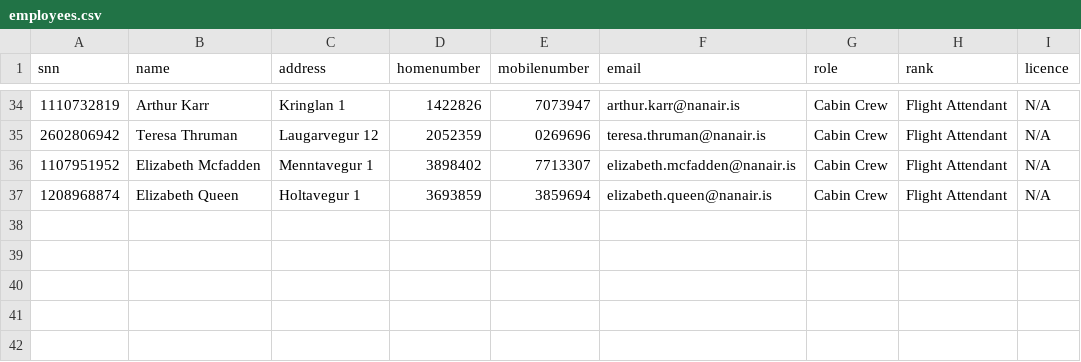
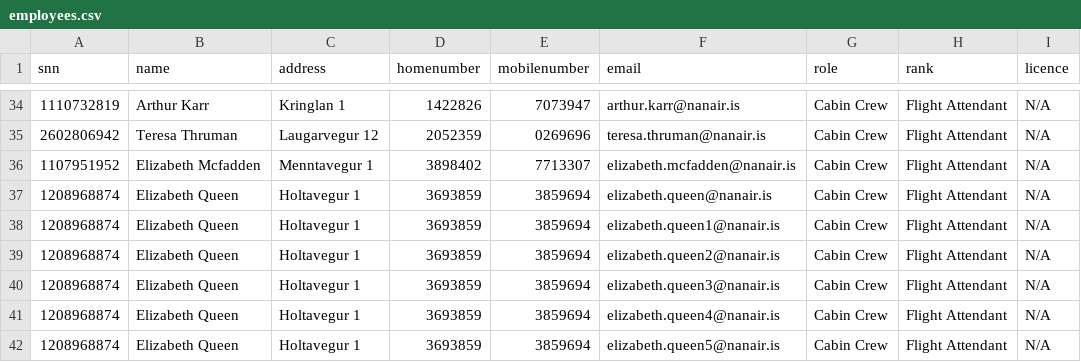
Before and after one commit to irmalexandra/vln1_chuck_nan, a CSV file: code/repo/employees.csv, drawn as a sheet; only a part is shown, gaps mark what is left out; the diff names each change by its address in the sheet, - before the commit and + after, or states it on an @@ line.

Commit message:
email_gen_veri gud

```diff
--- a/code/repo/employees.csv
+++ b/code/repo/employees.csv
+row 38: 1208968874 | Elizabeth Queen | Holtavegur 1 | 3693859 | 3859694 | elizabeth.queen1@nanair.is | Cabin Crew | Flight Attendant | N/A
+row 39: 1208968874 | Elizabeth Queen | Holtavegur 1 | 3693859 | 3859694 | elizabeth.queen2@nanair.is | Cabin Crew | Flight Attendant | N/A
+row 40: 1208968874 | Elizabeth Queen | Holtavegur 1 | 3693859 | 3859694 | elizabeth.queen3@nanair.is | Cabin Crew | Flight Attendant | N/A
+row 41: 1208968874 | Elizabeth Queen | Holtavegur 1 | 3693859 | 3859694 | elizabeth.queen4@nanair.is | Cabin Crew | Flight Attendant | N/A
+row 42: 1208968874 | Elizabeth Queen | Holtavegur 1 | 3693859 | 3859694 | elizabeth.queen5@nanair.is | Cabin Crew | Flight Attendant | N/A
```
Also changed, not shown: code/repo/Airplane.csv, 5 other files.
